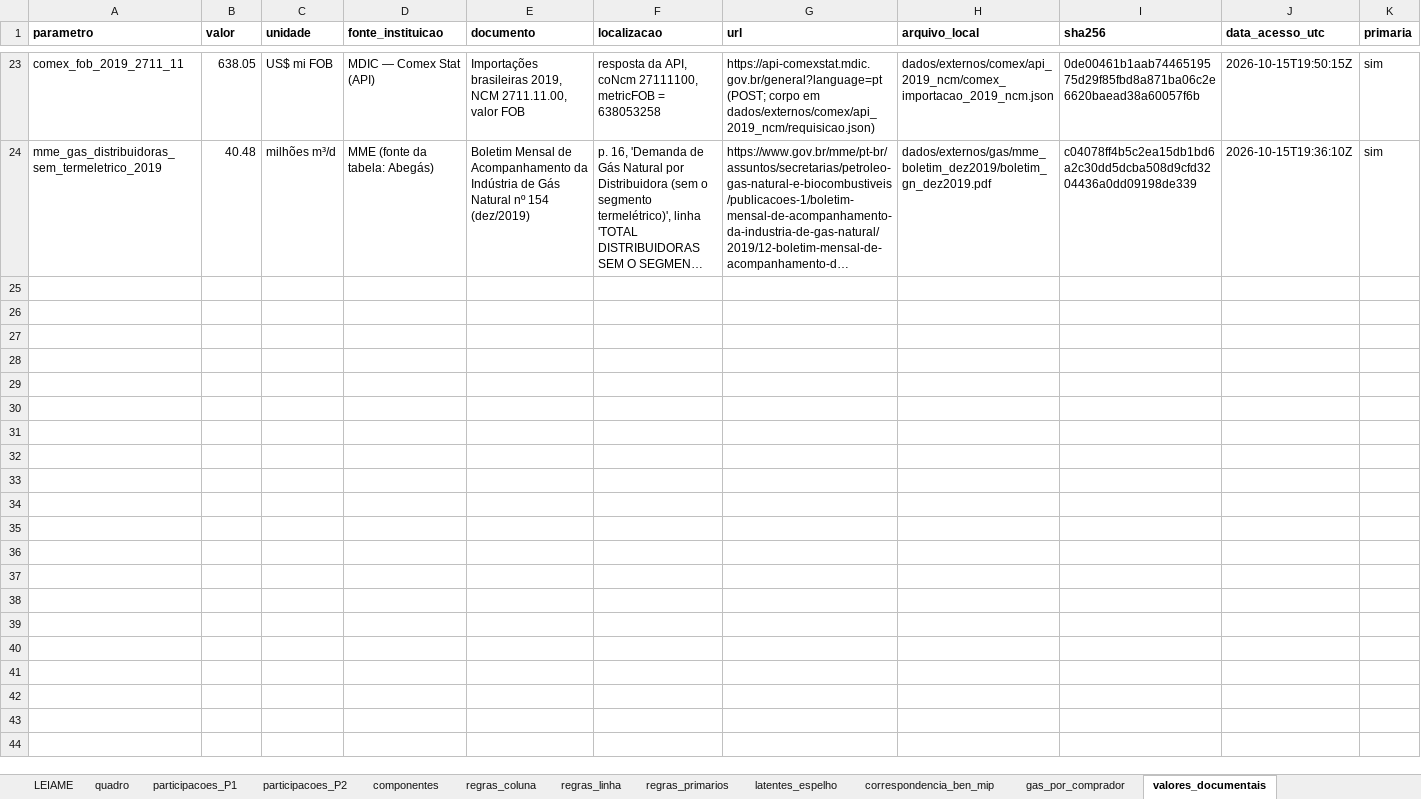
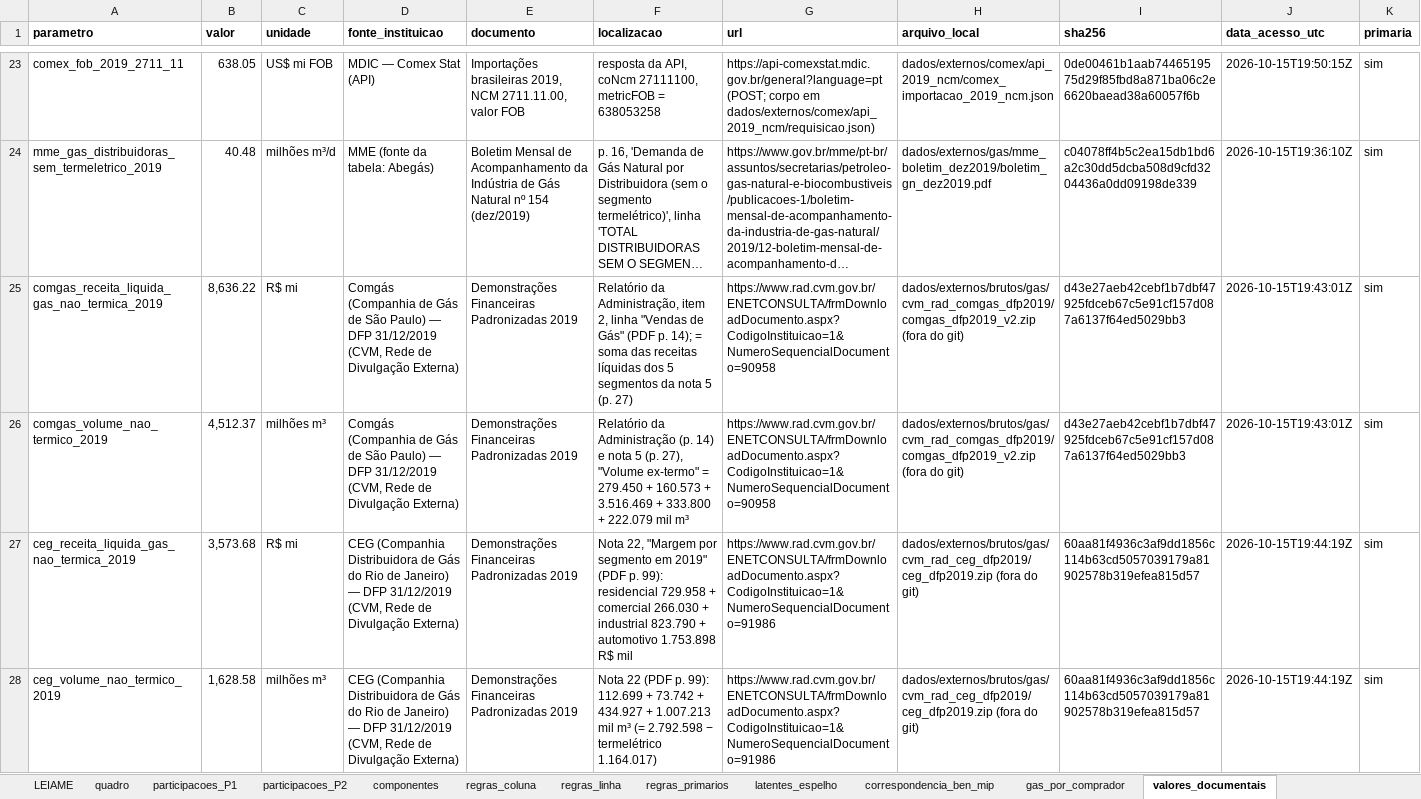
Before and after one commit to FranciscoArejano/MIP-desagregacao, an Excel workbook: parametros/quadro_parametros_v02.xlsx, sheet valores_documentais, drawn as a sheet; only a part is shown, gaps mark what is left out; long unchanged cells end in …; values as stored, in another font and other column widths than the file's, no borders; rows hold the shown columns only; the diff covers the shown part only; the diff names each change by its address in the sheet, - before the commit and + after, or states it on an @@ line.

```diff
--- a/parametros/quadro_parametros_v02.xlsx (sheet valores_documentais)
+++ b/parametros/quadro_parametros_v02.xlsx (sheet valores_documentais)
+row 25: comgas_receita_liquida_gas_nao_termica_2019 | 8,636.22 | R$ mi | Comgás (Companhia de Gás de São Paulo) — DFP 31/12/2019 (CVM, Rede de Divulgação Externa) | Demonstrações Financeiras Padronizadas 2019 | Relatório da Administração, item 2, linha "Vendas de Gás" (PDF p. 14); = soma das receitas líquidas dos 5 segmentos da nota 5 (p. 27) | https://www.rad.cvm.gov.br/ENETCONSULTA/frmDownloadDocumento.aspx?CodigoInstituicao=1&NumeroSequencialDocumento=90958 | dados/externos/brutos/gas/cvm_rad_comgas_dfp2019/comgas_dfp2019_v2.zip (fora do git) | d43e27aeb42cebf1b7dbf47925fdceb67c5e91cf157d087a6137f64ed5029bb3 | 2026-10-15T19:43:01Z | sim
+row 26: comgas_volume_nao_termico_2019 | 4,512.37 | milhões m³ | Comgás (Companhia de Gás de São Paulo) — DFP 31/12/2019 (CVM, Rede de Divulgação Externa) | Demonstrações Financeiras Padronizadas 2019 | Relatório da Administração (p. 14) e nota 5 (p. 27), "Volume ex-termo" = 279.450 + 160.573 + 3.516.469 + 333.800 + 222.079 mil m³ | https://www.rad.cvm.gov.br/ENETCONSULTA/frmDownloadDocumento.aspx?CodigoInstituicao=1&NumeroSequencialDocumento=90958 | dados/externos/brutos/gas/cvm_rad_comgas_dfp2019/comgas_dfp2019_v2.zip (fora do git) | d43e27aeb42cebf1b7dbf47925fdceb67c5e91cf157d087a6137f64ed5029bb3 | 2026-10-15T19:43:01Z | sim
+row 27: ceg_receita_liquida_gas_nao_termica_2019 | 3,573.68 | R$ mi | CEG (Companhia Distribuidora de Gás do Rio de Janeiro) — DFP 31/12/2019 (CVM, Rede de Divulgação Externa) | Demonstrações Financeiras Padronizadas 2019 | Nota 22, "Margem por segmento em 2019" (PDF p. 99): residencial 729.958 + comercial 266.030 + industrial 823.790 + automotivo 1.753.898 R$ mil | https://www.rad.cvm.gov.br/ENETCONSULTA/frmDownloadDocumento.aspx?CodigoInstituicao=1&NumeroSequencialDocumento=91986 | dados/externos/brutos/gas/cvm_rad_ceg_dfp2019/ceg_dfp2019.zip (fora do git) | 60aa81f4936c3af9dd1856c114b63cd5057039179a81902578b319efea815d57 | 2026-10-15T19:44:19Z | sim
+row 28: ceg_volume_nao_termico_2019 | 1,628.58 | milhões m³ | CEG (Companhia Distribuidora de Gás do Rio de Janeiro) — DFP 31/12/2019 (CVM, Rede de Divulgação Externa) | Demonstrações Financeiras Padronizadas 2019 | Nota 22 (PDF p. 99): 112.699 + 73.742 + 434.927 + 1.007.213 mil m³ (= 2.792.598 − termelétrico 1.164.017) | https://www.rad.cvm.gov.br/ENETCONSULTA/frmDownloadDocumento.aspx?CodigoInstituicao=1&NumeroSequencialDocumento=91986 | dados/externos/brutos/gas/cvm_rad_ceg_dfp2019/ceg_dfp2019.zip (fora do git) | 60aa81f4936c3af9dd1856c114b63cd5057039179a81902578b319efea815d57 | 2026-10-15T19:44:19Z | sim
```
Also changed, not shown: 4 added rows elsewhere in this sheet, sheet regras_linha, sheet gas_por_comprador, sheet quadro, sheet componentes, sheet regras_primarios, 30 other files.
